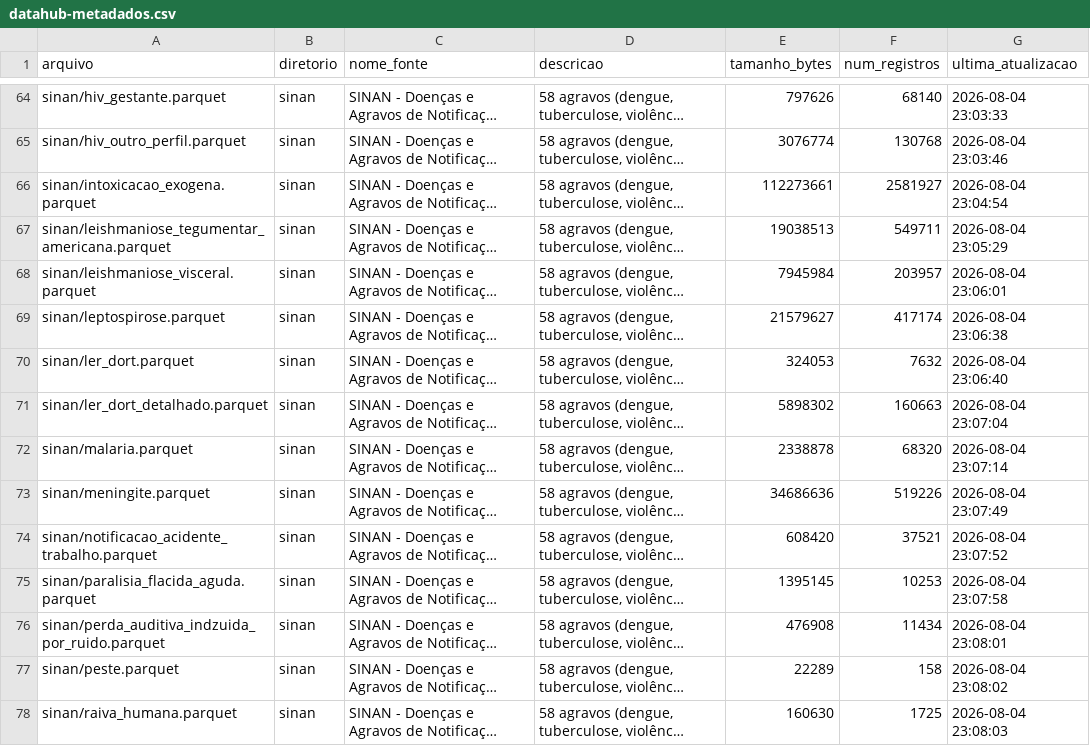
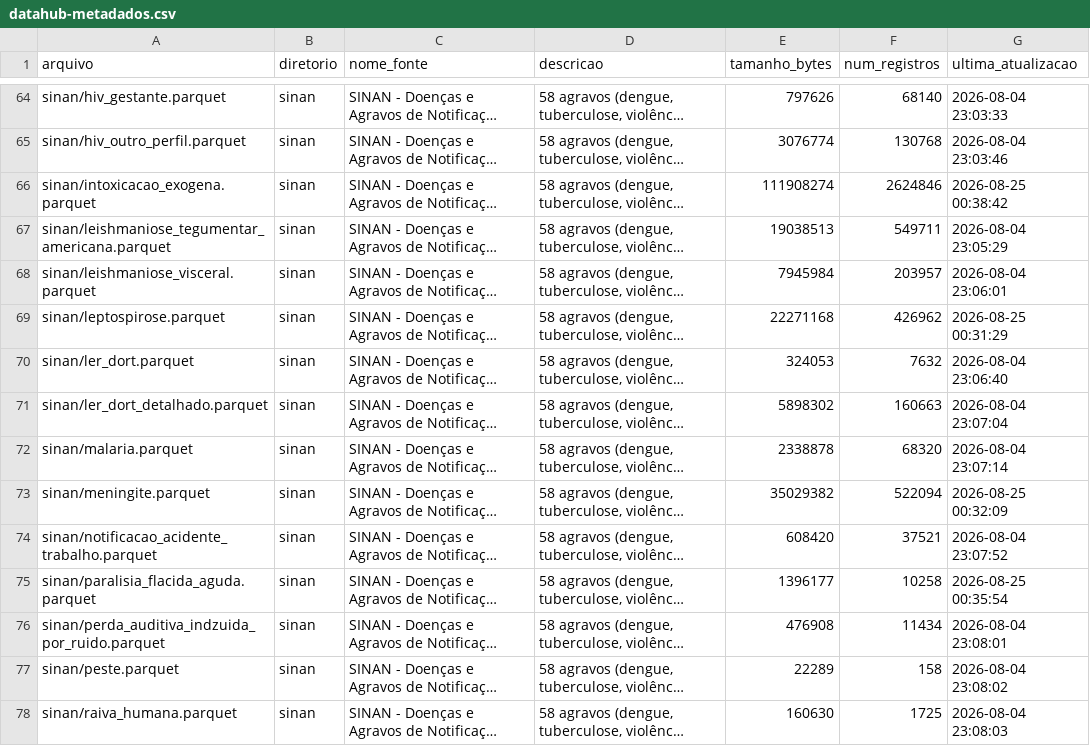
Before and after one commit to rafa-trindade/kaggle-datahub, a CSV file: docs/datahub-metadados.csv, drawn as a sheet; only a part is shown, gaps mark what is left out; long unchanged cells end in …; the diff covers the shown part only; the diff names each change by its address in the sheet, - before the commit and + after, or states it on an @@ line.

Commit message:
docs: atualiza metadados DataHub Brasil

```diff
--- a/docs/datahub-metadados.csv
+++ b/docs/datahub-metadados.csv
-E66 (tamanho_bytes): 112273661
+E66 (tamanho_bytes): 111908274
-F66 (num_registros): 2581927
+F66 (num_registros): 2624846
-G66 (ultima_atualizacao): 2026-08-04 23:04:54
+G66 (ultima_atualizacao): 2026-08-25 00:38:42
-E69 (tamanho_bytes): 21579627
+E69 (tamanho_bytes): 22271168
-F69 (num_registros): 417174
+F69 (num_registros): 426962
-G69 (ultima_atualizacao): 2026-08-04 23:06:38
+G69 (ultima_atualizacao): 2026-08-25 00:31:29
-E73 (tamanho_bytes): 34686636
+E73 (tamanho_bytes): 35029382
-F73 (num_registros): 519226
+F73 (num_registros): 522094
-G73 (ultima_atualizacao): 2026-08-04 23:07:49
+G73 (ultima_atualizacao): 2026-08-25 00:32:09
-E75 (tamanho_bytes): 1395145
+E75 (tamanho_bytes): 1396177
-F75 (num_registros): 10253
+F75 (num_registros): 10258
-G75 (ultima_atualizacao): 2026-08-04 23:07:58
+G75 (ultima_atualizacao): 2026-08-25 00:35:54
```
Also changed, not shown: 101 edited cells elsewhere in this file, docs/datahub-pa-metadados.csv.
